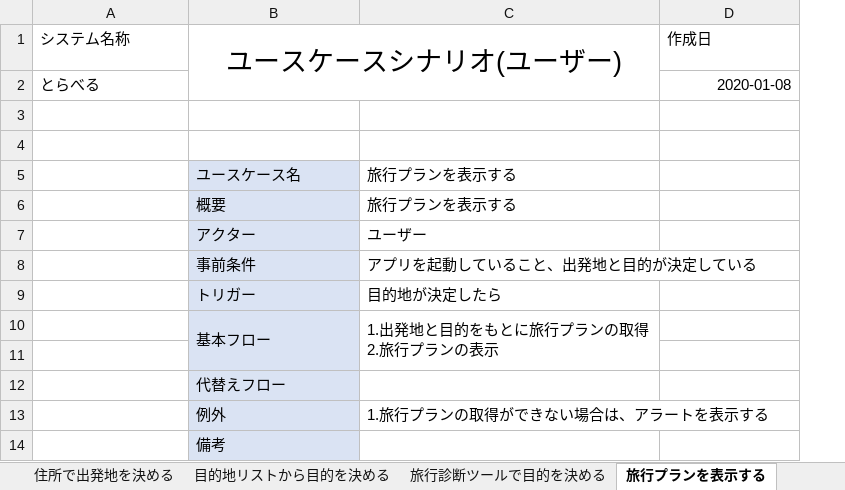
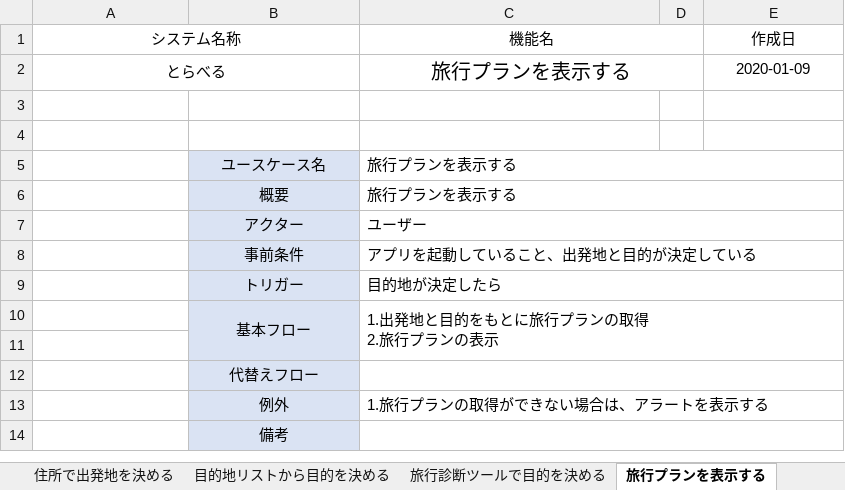
Before and after one commit to teamack20172020/sotukenTest, an Excel workbook: 設計書/ユースケース関係/ユースケースシナリオ(ユーザー).xlsx, sheet 旅行プランを表示する, drawn as a sheet; values as stored, in another font and other column widths than the file's, no borders; removed rows and columns are numbered as before the commit, all else as after; the diff names each change by its address in the sheet, - before the commit and + after, or states it on an @@ line.

Commit message:
ユースケースシナリオのしゅうせい

```diff
--- a/設計書/ユースケース関係/ユースケースシナリオ(ユーザー).xlsx (sheet 旅行プランを表示する)
+++ b/設計書/ユースケース関係/ユースケースシナリオ(ユーザー).xlsx (sheet 旅行プランを表示する)
+column D, empty
-A1:A2 alignment: left
+A1:A2 alignment: center
+A1:B1 merged
-B1: ユースケースシナリオ(ユーザー)
+B1: (empty)
-B1:C2 merged
-C1: (empty)
+C1: 機能名
+C1:D1 merged
-E1 alignment: left
+E1 alignment: center
+A2:B2 merged
-C2 (機能名): (empty)
+C2 (機能名): 旅行プランを表示する
+C2:D2 merged
-E2 (作成日): 2020-01-08
+E2 (作成日): 2020-01-09
-E2 alignment: right
+E2 alignment: center
-B5:B10 alignment: left
+B5:B10 alignment: center
+C5:E5 merged
+C6:E6 merged
+C7:E7 merged
+C8:E8 merged
+C9:E9 merged
-C10:C11 merged
+C10:E11 merged
-B12:B14 alignment: left
+B12:B14 alignment: center
+C12:E12 merged
+C13:E13 merged
+C14:E14 merged
```
Also changed, not shown: sheet GPSで出発地を決める, sheet 旅行プランの目的地の削除をする, sheet 旅行プランの目的地の入れ替えをする, sheet 旅行プランを削除する, sheet 駅で出発地を決める, sheet 住所で出発地を決める, 10 more sheets, formulas that keep their value, charts or pictures, 設計書/ユースケース関係/ユースケースシナリオ(システム).xlsx.
